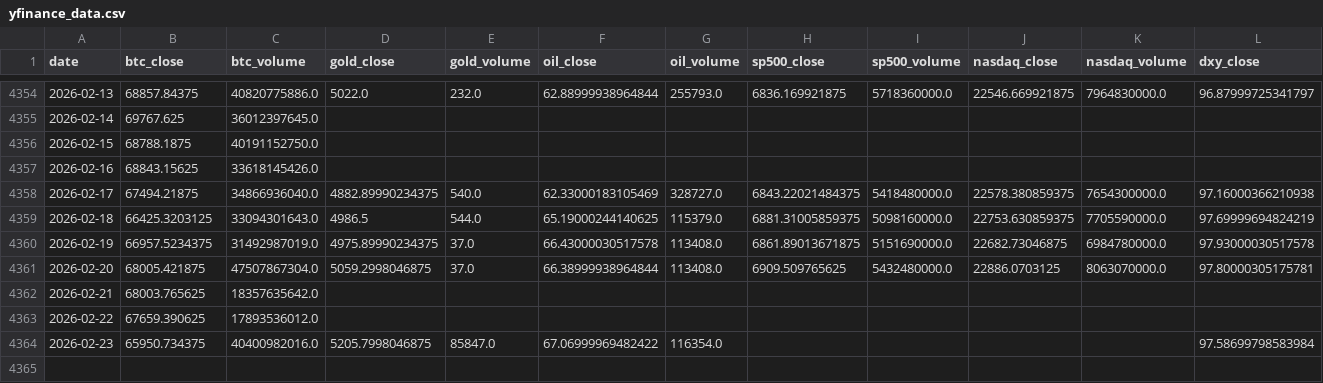
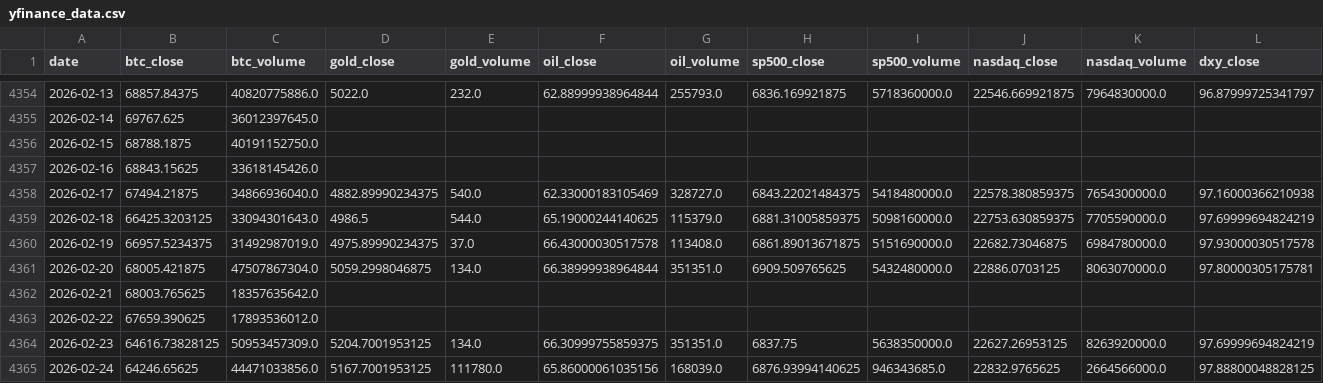
Before and after one commit to mooja4870-cyber/btc_forecast, a CSV file: data/raw/yfinance_data.csv, drawn as a sheet; only a part is shown, gaps mark what is left out; rows hold the shown columns only; the diff covers the shown part only; the diff names each change by its address in the sheet, - before the commit and + after, or states it on an @@ line.

```diff
--- a/data/raw/yfinance_data.csv
+++ b/data/raw/yfinance_data.csv
-E4361 (gold_volume): 37.0
+E4361 (gold_volume): 134.0
-G4361 (oil_volume): 113408.0
+G4361 (oil_volume): 351351.0
-B4364 (btc_close): 65950.734375
+B4364 (btc_close): 64616.73828125
-C4364 (btc_volume): 40400982016.0
+C4364 (btc_volume): 50953457309.0
-D4364 (gold_close): 5205.7998046875
+D4364 (gold_close): 5204.7001953125
-E4364 (gold_volume): 85847.0
+E4364 (gold_volume): 134.0
-F4364 (oil_close): 67.06999969482422
+F4364 (oil_close): 66.30999755859375
-G4364 (oil_volume): 116354.0
+G4364 (oil_volume): 351351.0
-H4364 (sp500_close): (empty)
+H4364 (sp500_close): 6837.75
-I4364 (sp500_volume): (empty)
+I4364 (sp500_volume): 5638350000.0
-J4364 (nasdaq_close): (empty)
+J4364 (nasdaq_close): 22627.26953125
-K4364 (nasdaq_volume): (empty)
+K4364 (nasdaq_volume): 8263920000.0
-L4364 (dxy_close): 97.58699798583984
+L4364 (dxy_close): 97.69999694824219
+row 4365: 2026-02-24 | 64246.65625 | 44471033856.0 | 5167.7001953125 | 111780.0 | 65.86000061035156 | 168039.0 | 6876.93994140625 | 946343685.0 | 22832.9765625 | 2664566000.0 | 97.88800048828125
```
Also changed, not shown: 1 edited cell elsewhere in this file, data/logs/eval_log.csv, 40 other files.
